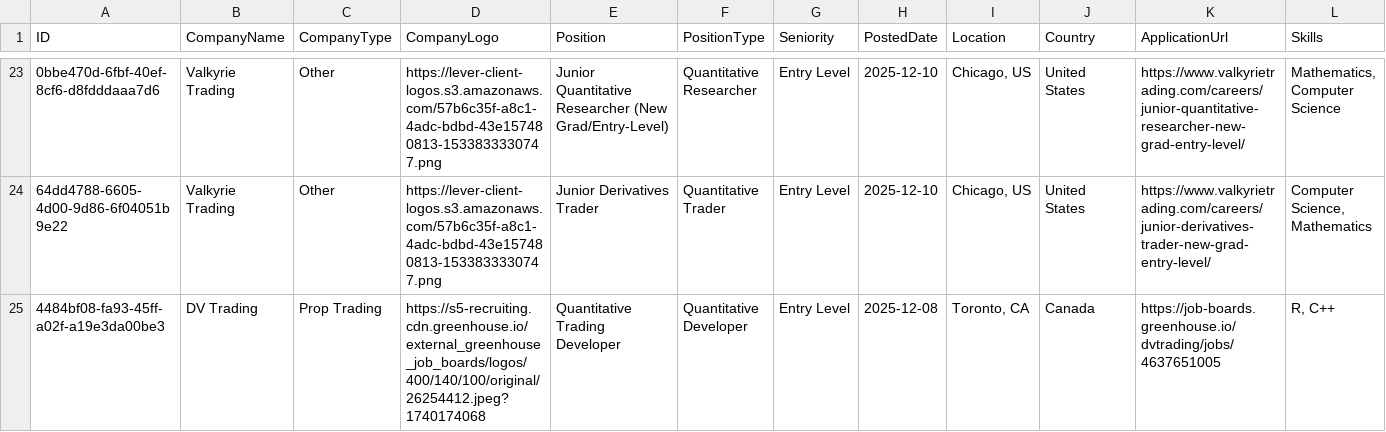
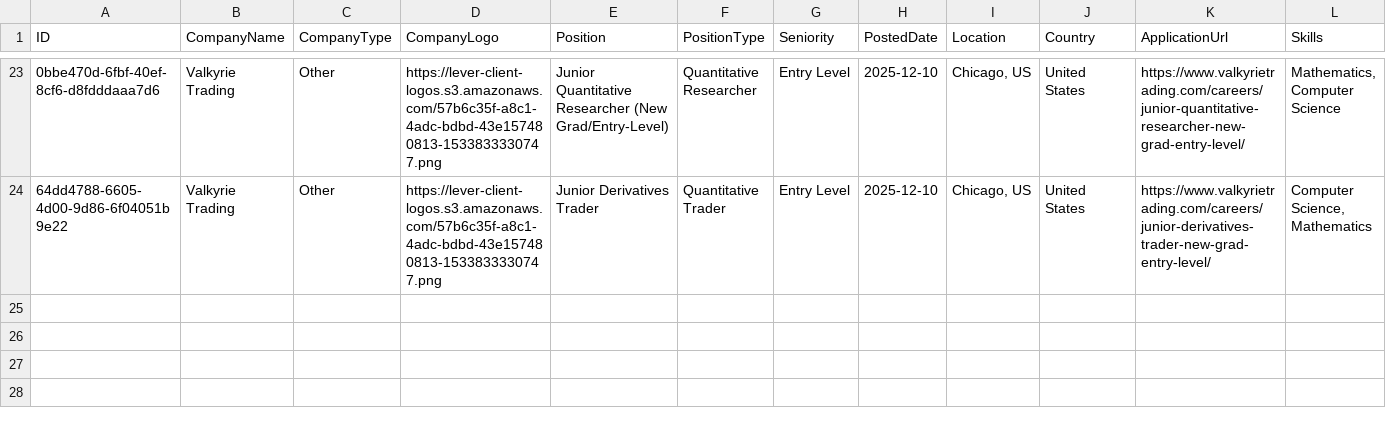
Before and after one commit to ibrahimmudassar/AutoOpenQuant, a CSV file: data.csv, drawn as a sheet; only a part is shown, gaps mark what is left out; rows hold the shown columns only; the diff names each change by its address in the sheet, - before the commit and + after, or states it on an @@ line.

Commit message:
GitHub Actions Bot

```diff
--- a/data.csv
+++ b/data.csv
-row 25: 4484bf08-fa93-45ff-a02f-a19e3da00be3 | DV Trading | Prop Trading | https://s5-recruiting.cdn.greenhouse.io/external_greenhouse_job_boards/logos/400/140/100/original/26254412.jpeg?1740174068 | Quantitative Trading Developer | Quantitative Developer | Entry Level | 2025-12-08 | Toronto, CA | Canada | https://job-boards.greenhouse.io/dvtrading/jobs/4637651005 | R, C++
```
